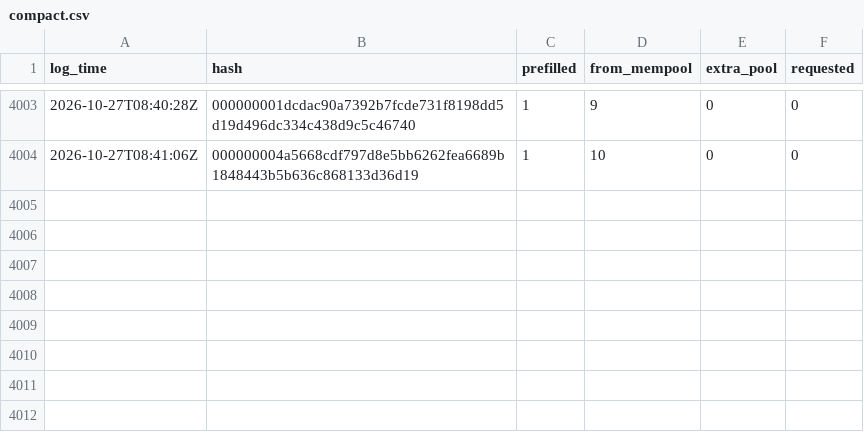
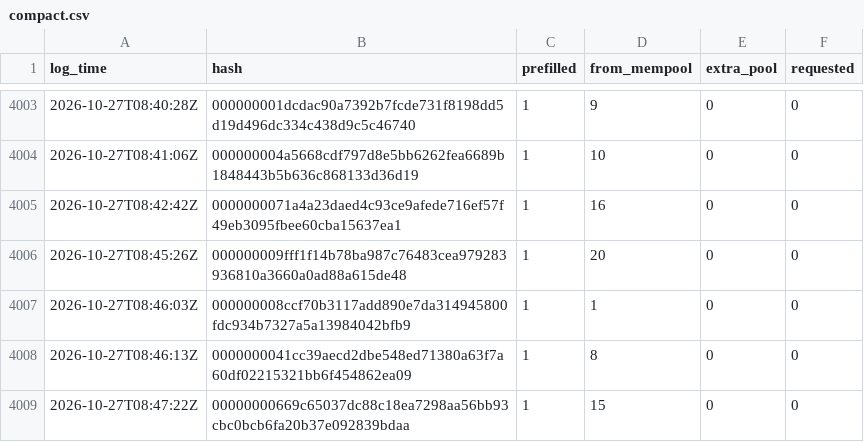
Before and after one commit to rufitnes/tempnet-data, a CSV file: data/compact.csv, drawn as a sheet; only a part is shown, gaps mark what is left out; the diff names each change by its address in the sheet, - before the commit and + after, or states it on an @@ line.

```diff
--- a/data/compact.csv
+++ b/data/compact.csv
+row 4005: 2026-10-27T08:42:42Z | 0000000071a4a23daed4c93ce9afede716ef57f49eb3095fbee60cba15637ea1 | 1 | 16 | 0 | 0
+row 4006: 2026-10-27T08:45:26Z | 000000009fff1f14b78ba987c76483cea979283936810a3660a0ad88a615de48 | 1 | 20 | 0 | 0
+row 4007: 2026-10-27T08:46:03Z | 000000008ccf70b3117add890e7da314945800fdc934b7327a5a13984042bfb9 | 1 | 1 | 0 | 0
+row 4008: 2026-10-27T08:46:13Z | 0000000041cc39aecd2dbe548ed71380a63f7a60df02215321bb6f454862ea09 | 1 | 8 | 0 | 0
+row 4009: 2026-10-27T08:47:22Z | 00000000669c65037dc88c18ea7298aa56bb93cbc0bcb6fa20b37e092839bdaa | 1 | 15 | 0 | 0
```
Also changed, not shown: 4 other files.
